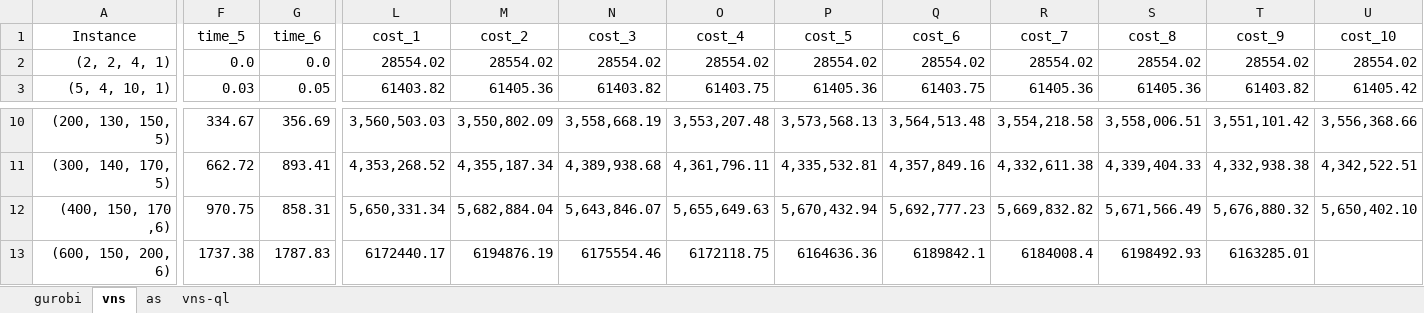
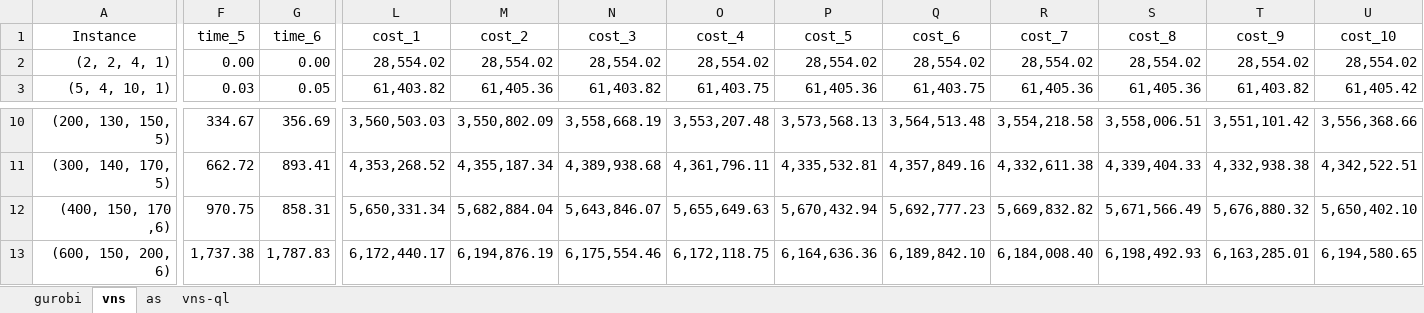
Before and after one commit to git-clems/lef-paper, an Excel workbook: Result_computational/full_test_data.xlsx, sheet vns, drawn as a sheet; only a part is shown, gaps mark what is left out; values as stored, in another font and other column widths than the file's, no borders; table styles not drawn; removed rows and columns are numbered as before the commit, all else as after; rows hold the shown columns only; the diff covers the shown part only; the diff names each change by its address in the sheet, - before the commit and + after, or states it on an @@ line.

```diff
--- a/Result_computational/full_test_data.xlsx (sheet vns)
+++ b/Result_computational/full_test_data.xlsx (sheet vns)
-F2 (time_5): 0.0
+F2 (time_5): 0.00
-G2 (time_6): 0.0
+G2 (time_6): 0.00
-L2 (cost_1): 28554.02
+L2 (cost_1): 28,554.02
-M2 (cost_2): 28554.02
+M2 (cost_2): 28,554.02
-N2 (cost_3): 28554.02
+N2 (cost_3): 28,554.02
-O2 (cost_4): 28554.02
+O2 (cost_4): 28,554.02
-P2 (cost_5): 28554.02
+P2 (cost_5): 28,554.02
-Q2 (cost_6): 28554.02
+Q2 (cost_6): 28,554.02
-R2 (cost_7): 28554.02
+R2 (cost_7): 28,554.02
-S2 (cost_8): 28554.02
+S2 (cost_8): 28,554.02
-T2 (cost_9): 28554.02
+T2 (cost_9): 28,554.02
-U2 (cost_10): 28554.02
+U2 (cost_10): 28,554.02
-L3 (cost_1): 61403.82
+L3 (cost_1): 61,403.82
-M3 (cost_2): 61405.36
+M3 (cost_2): 61,405.36
-N3 (cost_3): 61403.82
+N3 (cost_3): 61,403.82
-O3 (cost_4): 61403.75
+O3 (cost_4): 61,403.75
-P3 (cost_5): 61405.36
+P3 (cost_5): 61,405.36
-Q3 (cost_6): 61403.75
+Q3 (cost_6): 61,403.75
-R3 (cost_7): 61405.36
+R3 (cost_7): 61,405.36
-S3 (cost_8): 61405.36
+S3 (cost_8): 61,405.36
-T3 (cost_9): 61403.82
+T3 (cost_9): 61,403.82
-U3 (cost_10): 61405.42
+U3 (cost_10): 61,405.42
-row 13: (600, 150, 200, 6) | 1737.38 | 1787.83 | 6172440.17 | 6194876.19 | 6175554.46 | 6172118.75 | 6164636.36 | 6189842.1 | 6184008.4 | 6198492.93 | 6163285.01
+row 13: (600, 150, 200, 6) | 1,737.38 | 1,787.83 | 6,172,440.17 | 6,194,876.19 | 6,175,554.46 | 6,172,118.75 | 6,164,636.36 | 6,189,842.10 | 6,184,008.40 | 6,198,492.93 | 6,163,285.01 | 6,194,580.65
```
Also changed, not shown: 2 added rows, 2 removed rows and 22 edited cells elsewhere in this sheet, sheet gurobi, sheet vns-ql, sheet as, 11 other files.
